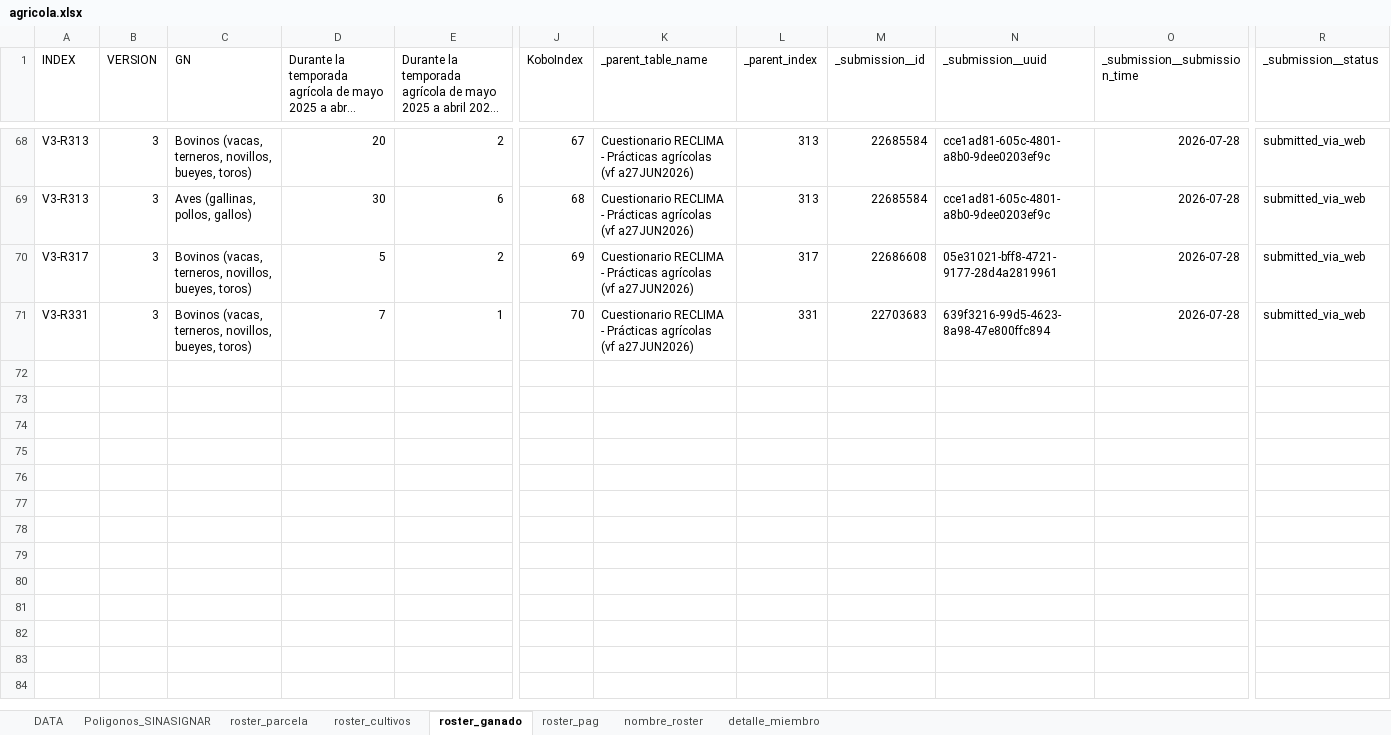
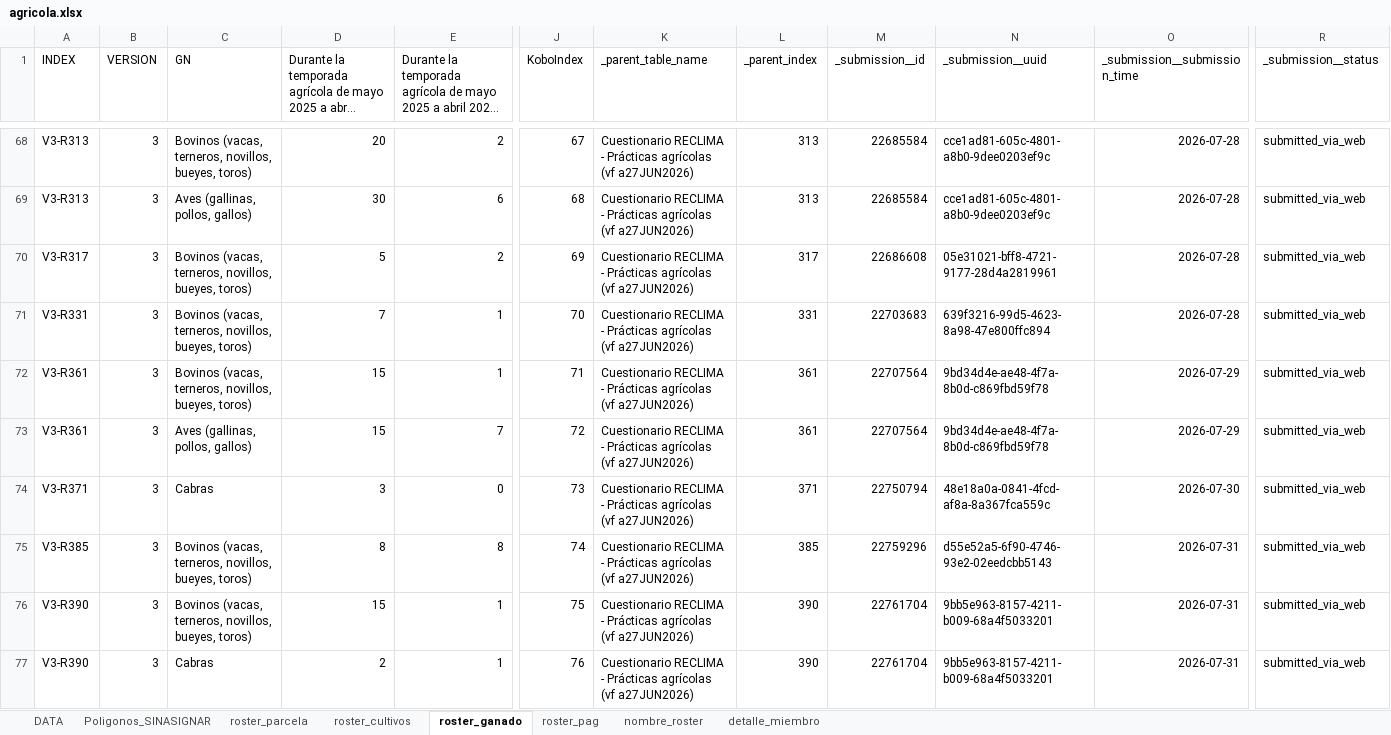
Before and after one commit to martinvelascoclaros/monitoreo-reclima, an Excel workbook: data/agricola.xlsx, sheet roster_ganado, drawn as a sheet; only a part is shown, gaps mark what is left out; long unchanged cells end in …; values as stored, in another font and other column widths than the file's, no borders; rows hold the shown columns only; the diff names each change by its address in the sheet, - before the commit and + after, or states it on an @@ line.

```diff
--- a/data/agricola.xlsx (sheet roster_ganado)
+++ b/data/agricola.xlsx (sheet roster_ganado)
+row 72: V3-R361 | 3 | Bovinos (vacas, terneros, novillos, bueyes, toros) | 15 | 1 | 71 | Cuestionario RECLIMA - Prácticas agrícolas (vf a27JUN2026) | 361 | 22707564 | 9bd34d4e-ae48-4f7a-8b0d-c869fbd59f78 | 2026-07-29 | submitted_via_web
+row 73: V3-R361 | 3 | Aves (gallinas, pollos, gallos) | 15 | 7 | 72 | Cuestionario RECLIMA - Prácticas agrícolas (vf a27JUN2026) | 361 | 22707564 | 9bd34d4e-ae48-4f7a-8b0d-c869fbd59f78 | 2026-07-29 | submitted_via_web
+row 74: V3-R371 | 3 | Cabras | 3 | 0 | 73 | Cuestionario RECLIMA - Prácticas agrícolas (vf a27JUN2026) | 371 | 22750794 | 48e18a0a-0841-4fcd-af8a-8a367fca559c | 2026-07-30 | submitted_via_web
+row 75: V3-R385 | 3 | Bovinos (vacas, terneros, novillos, bueyes, toros) | 8 | 8 | 74 | Cuestionario RECLIMA - Prácticas agrícolas (vf a27JUN2026) | 385 | 22759296 | d55e52a5-6f90-4746-93e2-02eedcbb5143 | 2026-07-31 | submitted_via_web
+row 76: V3-R390 | 3 | Bovinos (vacas, terneros, novillos, bueyes, toros) | 15 | 1 | 75 | Cuestionario RECLIMA - Prácticas agrícolas (vf a27JUN2026) | 390 | 22761704 | 9bb5e963-8157-4211-b009-68a4f5033201 | 2026-07-31 | submitted_via_web
+row 77: V3-R390 | 3 | Cabras | 2 | 1 | 76 | Cuestionario RECLIMA - Prácticas agrícolas (vf a27JUN2026) | 390 | 22761704 | 9bb5e963-8157-4211-b009-68a4f5033201 | 2026-07-31 | submitted_via_web
```
Also changed, not shown: sheet nombre_roster, sheet DATA, sheet roster_cultivos, sheet detalle_miembro, sheet roster_parcela, sheet roster_pag, formulas that keep their value.
